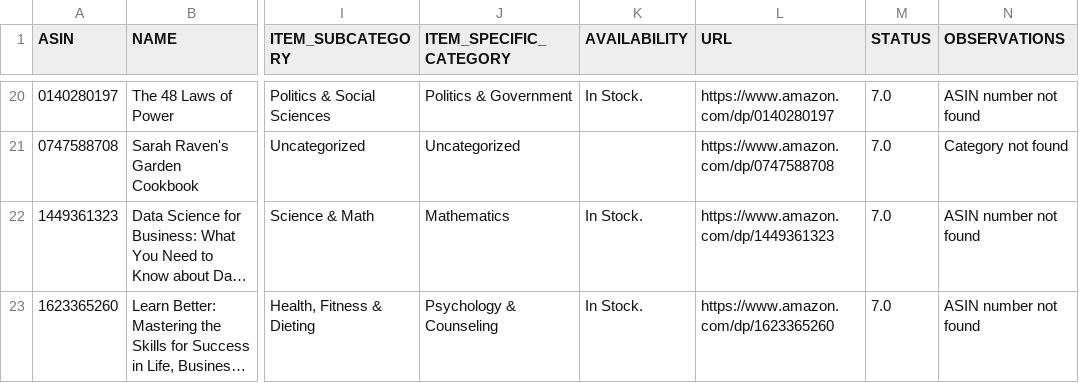
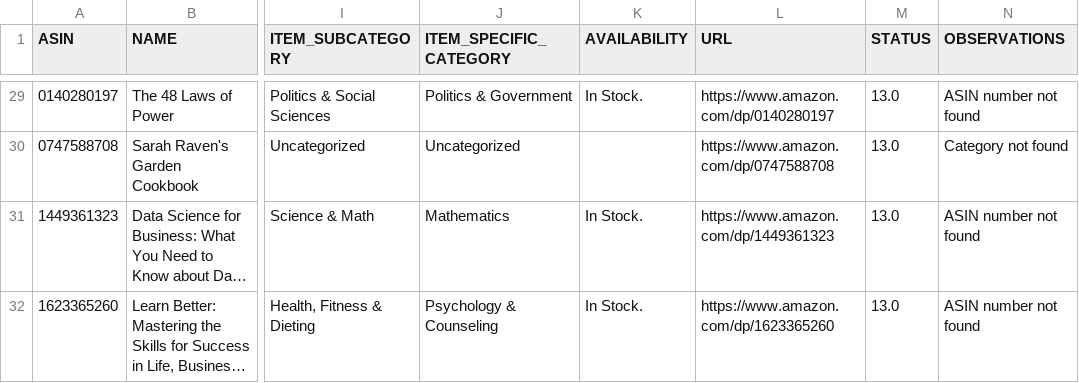
Before and after one commit to guidovini/amazon-books-web-scraper, a CSV file: data/output.csv, drawn as a sheet; only a part is shown, gaps mark what is left out; long unchanged cells end in …; addresses are those after the commit; the diff covers the shown part only; the diff names each change by its address in the sheet, - before the commit and + after, or states it on an @@ line.

```diff
--- a/data/output.csv
+++ b/data/output.csv
-M29:M32 (STATUS): 7.0
+M29:M32 (STATUS): 13.0
```
Also changed, not shown: 9 added rows and 18 edited cells elsewhere in this file.
